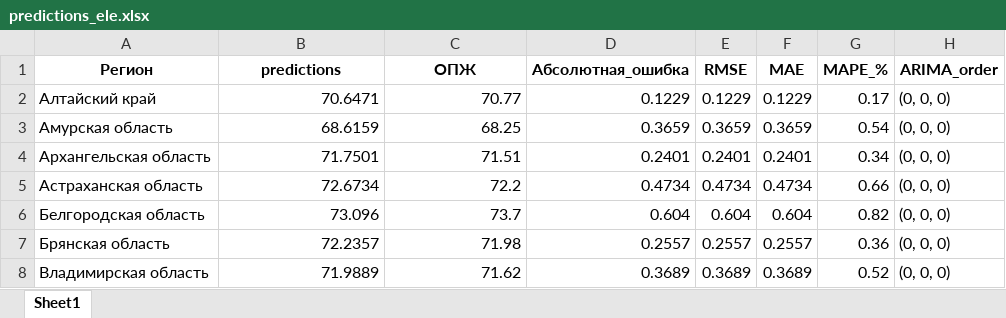
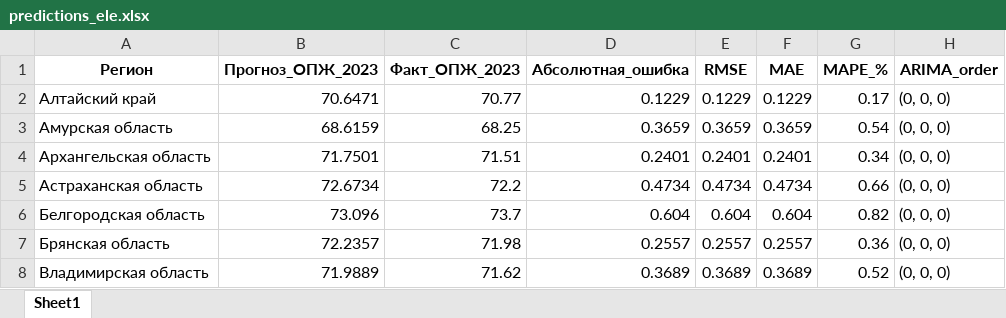
Before and after one commit to Balots/DataAndMopdels, an Excel workbook: notebooks/ARIMAX/predictions_ele.xlsx, sheet Sheet1, drawn as a sheet; only a part is shown; values as stored, in another font and other column widths than the file's, no borders; the diff names each change by its address in the sheet, - before the commit and + after, or states it on an @@ line.

```diff
--- a/notebooks/ARIMAX/predictions_ele.xlsx (sheet Sheet1)
+++ b/notebooks/ARIMAX/predictions_ele.xlsx (sheet Sheet1)
-B1: predictions
+B1: Прогноз_ОПЖ_2023
-C1: ОПЖ
+C1: Факт_ОПЖ_2023
```
Also changed, not shown: 1 other file.
